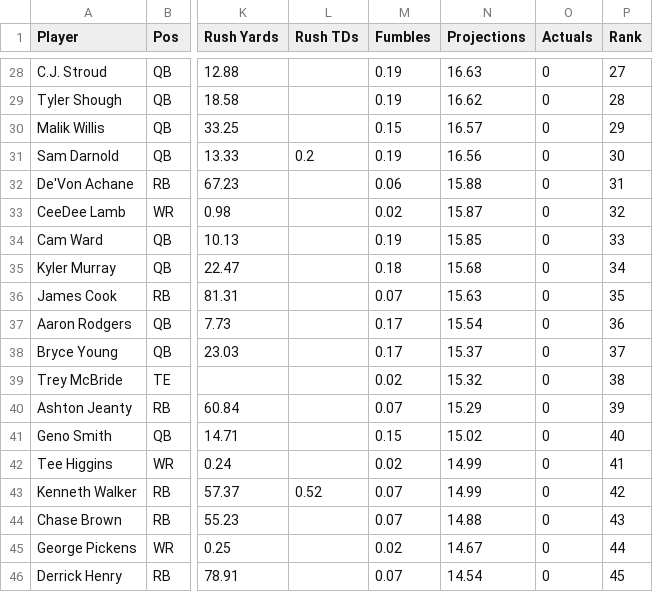
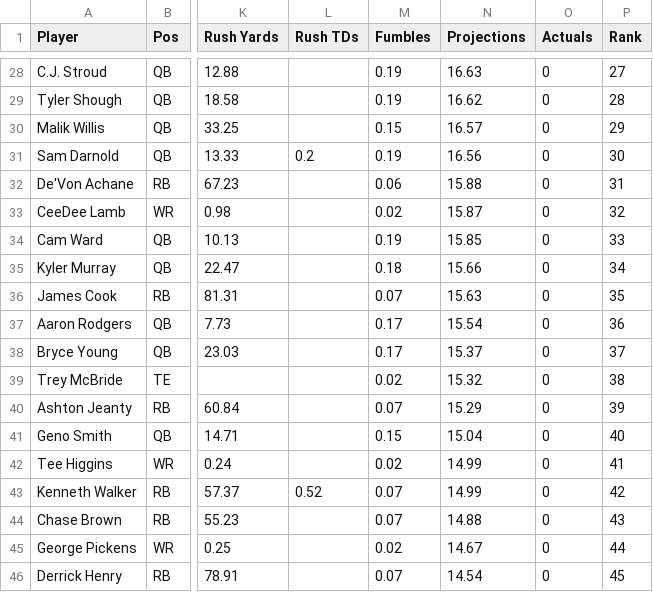
Before and after one commit to Louieza23/wwo_data, a CSV file: props.csv, drawn as a sheet; only a part is shown, gaps mark what is left out; the diff covers the shown part only; the diff names each change by its address in the sheet, - before the commit and + after, or states it on an @@ line.

```diff
--- a/props.csv
+++ b/props.csv
-N35 (Projections): 15.68
+N35 (Projections): 15.66
-N41 (Projections): 15.02
+N41 (Projections): 15.04
```
Also changed, not shown: 6 added rows, 6 removed rows and 18 edited cells elsewhere in this file, 1 other file.
